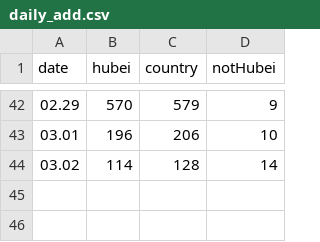
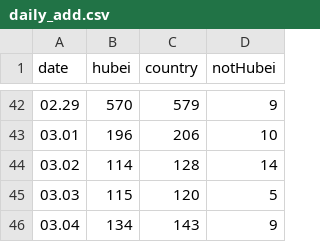
Before and after one commit to leonardzh/nCov2019-data-py, a CSV file: data/infections/daily_add.csv, drawn as a sheet; only a part is shown, gaps mark what is left out; the diff names each change by its address in the sheet, - before the commit and + after, or states it on an @@ line.

```diff
--- a/data/infections/daily_add.csv
+++ b/data/infections/daily_add.csv
+row 45: 03.03 | 115 | 120 | 5
+row 46: 03.04 | 134 | 143 | 9
```
Also changed, not shown: data/infections/daily_sum.csv, data/infections/history_add.csv, 9 other files.
